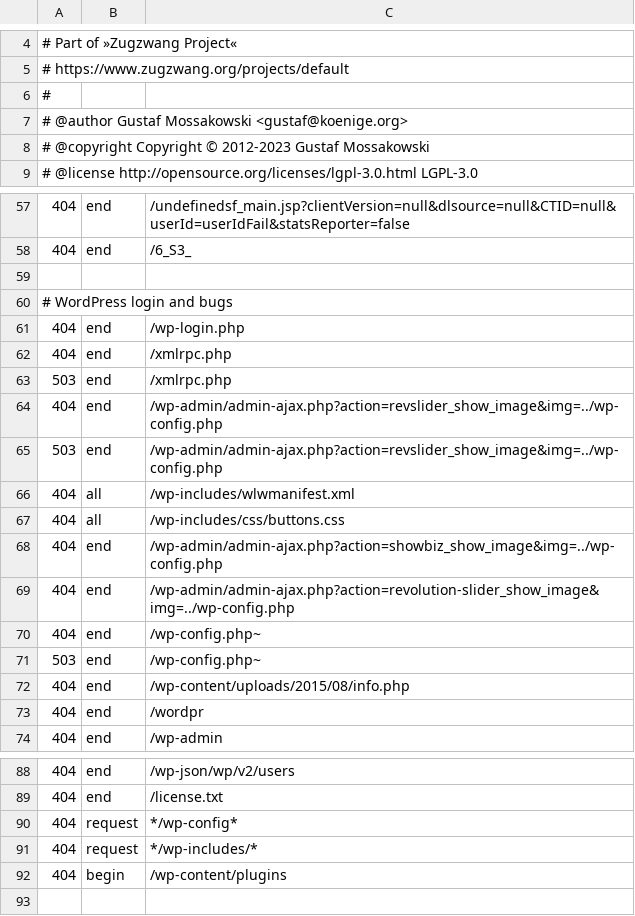
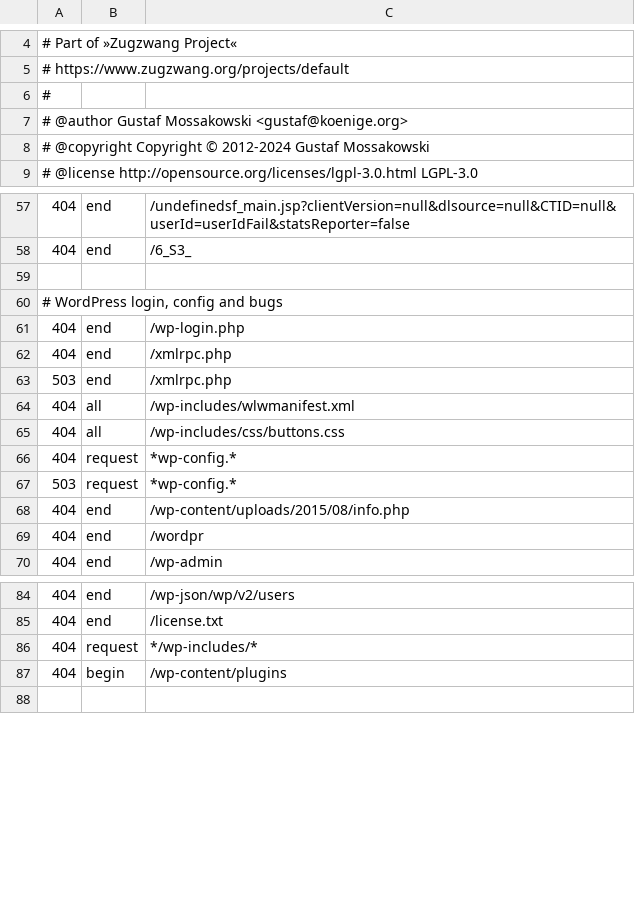
Before and after one commit to koenige/modules-default, a TSV file: configuration/errors-not-logged.tsv, drawn as a sheet; only a part is shown, gaps mark what is left out.

Commit message:
error log exclusions: do not log any requests containing `wp-config.`
git-svn-id: file:///Repos/modules/default/trunk@875 98be6e6d-ea4f-4117-9388-ed847deb6ed9

```diff
--- a/configuration/errors-not-logged.tsv
+++ b/configuration/errors-not-logged.tsv
@@ -7,3 +7,3 @@
 # @author Gustaf Mossakowski <gustaf@koenige.org>
-# @copyright Copyright © 2012-2023 Gustaf Mossakowski
+# @copyright Copyright © 2012-2024 Gustaf Mossakowski
 # @license http://opensource.org/licenses/lgpl-3.0.html LGPL-3.0
@@ -59,3 +59,3 @@
 
-# WordPress login and bugs
+# WordPress login, config and bugs
 404	end	/wp-login.php
@@ -63,10 +63,6 @@
 503	end	/xmlrpc.php
-404	end	/wp-admin/admin-ajax.php?action=revslider_show_image&img=../wp-config.php
-503	end	/wp-admin/admin-ajax.php?action=revslider_show_image&img=../wp-config.php
 404	all	/wp-includes/wlwmanifest.xml
 404	all	/wp-includes/css/buttons.css
-404	end	/wp-admin/admin-ajax.php?action=showbiz_show_image&img=../wp-config.php
-404	end	/wp-admin/admin-ajax.php?action=revolution-slider_show_image&img=../wp-config.php
-404	end	/wp-config.php~
-503	end	/wp-config.php~
+404	request	*wp-config.*
+503	request	*wp-config.*
 404	end	/wp-content/uploads/2015/08/info.php
@@ -89,3 +85,2 @@
 404	end	/license.txt
-404	request	*/wp-config*
 404	request	*/wp-includes/*
```
